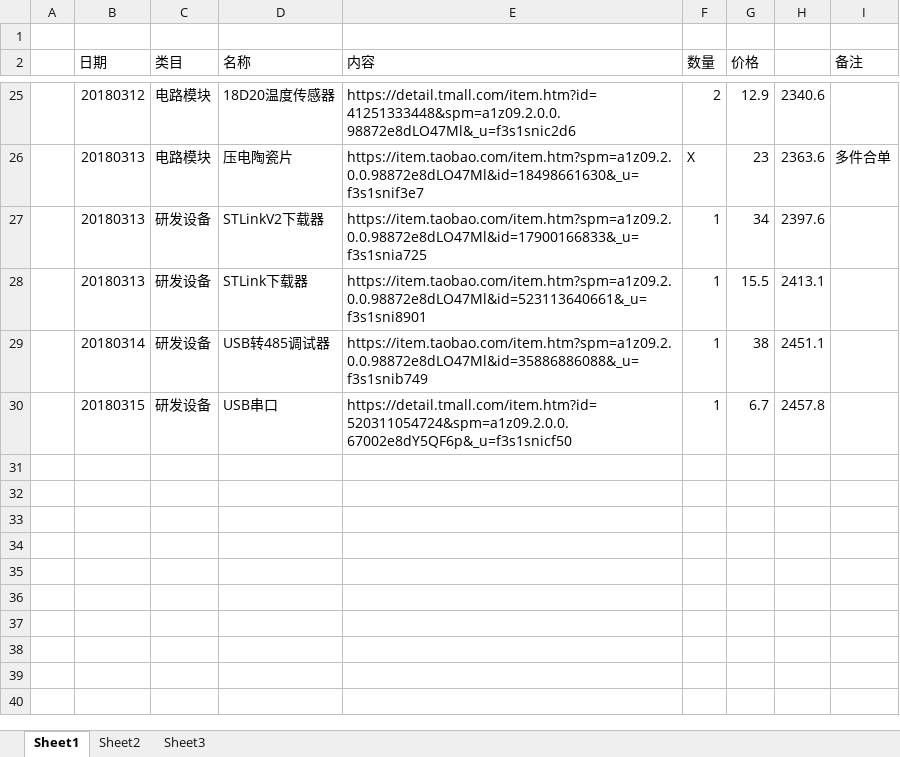
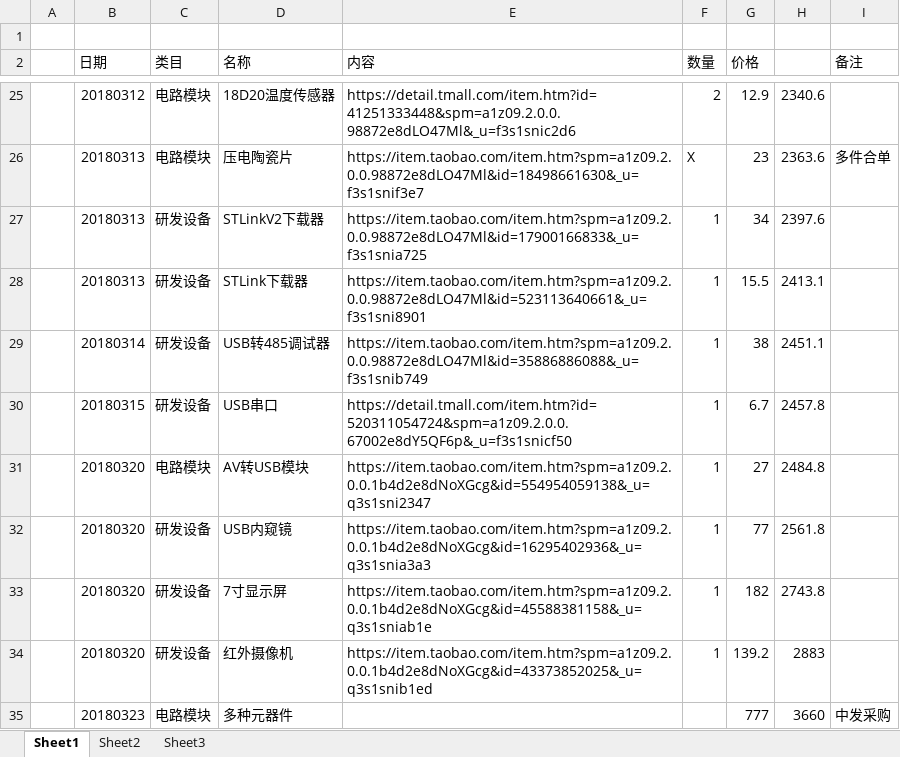
Before and after one commit to laa6202/CHK_I, an Excel workbook: doc/财务记录/球管测速仪研发支出.xlsx, sheet Sheet1, drawn as a sheet; only a part is shown, gaps mark what is left out; values as stored, in another font and other column widths than the file's, no borders; the diff names each change by its address in the sheet, - before the commit and + after, or states it on an @@ line.

```diff
--- a/doc/财务记录/球管测速仪研发支出.xlsx (sheet Sheet1)
+++ b/doc/财务记录/球管测速仪研发支出.xlsx (sheet Sheet1)
+row 31:  | 20180320 | 电路模块 | AV转USB模块 | https://item.taobao.com/item.htm?spm=a1z09.2.0.0.1b4d2e8dNoXGcg&id=554954059138&_u=q3s1sni2347 | 1 | 27 | 2484.8
+row 32:  | 20180320 | 研发设备 | USB内窥镜 | https://item.taobao.com/item.htm?spm=a1z09.2.0.0.1b4d2e8dNoXGcg&id=16295402936&_u=q3s1snia3a3 | 1 | 77 | 2561.8
+row 33:  | 20180320 | 研发设备 | 7寸显示屏 | https://item.taobao.com/item.htm?spm=a1z09.2.0.0.1b4d2e8dNoXGcg&id=45588381158&_u=q3s1sniab1e | 1 | 182 | 2743.8
+row 34:  | 20180320 | 研发设备 | 红外摄像机 | https://item.taobao.com/item.htm?spm=a1z09.2.0.0.1b4d2e8dNoXGcg&id=43373852025&_u=q3s1snib1ed | 1 | 139.2 | 2883
+row 35:  | 20180323 | 电路模块 | 多种元器件 |  |  | 777 | 3660 | 中发采购
```
Also changed, not shown: 7 other files.
